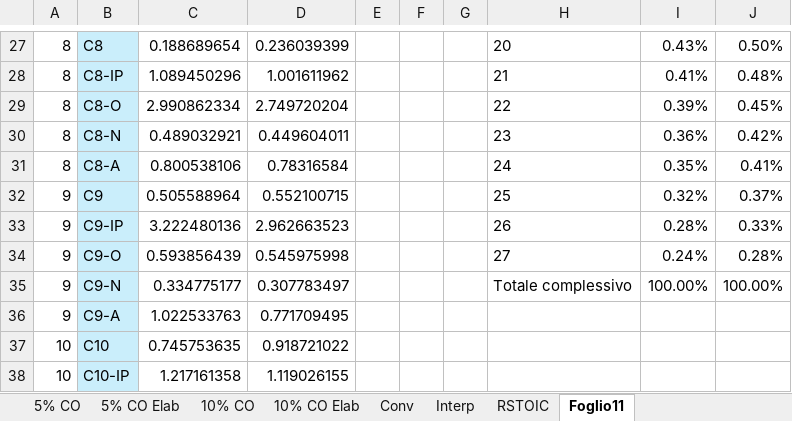
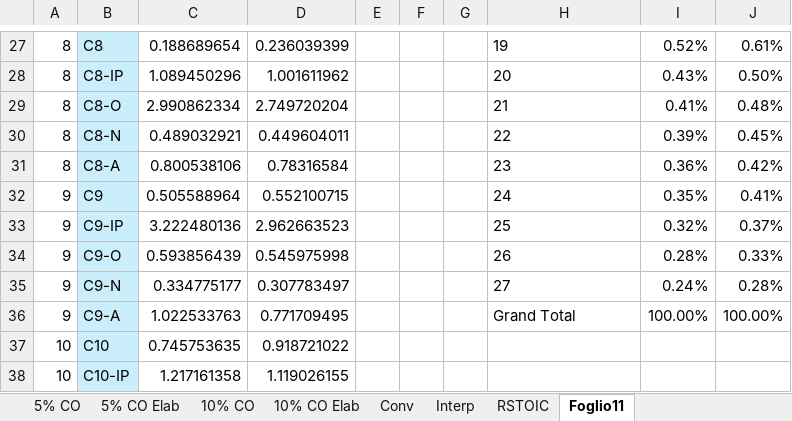
Before and after one commit to Hamishgault/AspenPlus-Python-Interface, an Excel workbook: Project/Aspen/Aspen/DATASET_update.xlsm, sheet Foglio11, drawn as a sheet; only a part is shown, gaps mark what is left out; values as stored, in another font and other column widths than the file's, no borders; table styles not drawn; the diff covers the shown part only; the diff names each change by its address in the sheet, - before the commit and + after, or states it on an @@ line.

```diff
--- a/Project/Aspen/Aspen/DATASET_update.xlsm (sheet Foglio11)
+++ b/Project/Aspen/Aspen/DATASET_update.xlsm (sheet Foglio11)
-H27: 20
+H27: 19
-I27: 0.43%
+I27: 0.52%
-J27: 0.50%
+J27: 0.61%
-H28: 21
+H28: 20
-I28: 0.41%
+I28: 0.43%
-J28: 0.48%
+J28: 0.50%
-H29: 22
+H29: 21
-I29: 0.39%
+I29: 0.41%
-J29: 0.45%
+J29: 0.48%
-H30: 23
+H30: 22
-I30: 0.36%
+I30: 0.39%
-J30: 0.42%
+J30: 0.45%
-H31: 24
+H31: 23
-I31: 0.35%
+I31: 0.36%
-J31: 0.41%
+J31: 0.42%
-H32: 25
+H32: 24
-I32: 0.32%
+I32: 0.35%
-J32: 0.37%
+J32: 0.41%
-H33: 26
+H33: 25
-I33: 0.28%
+I33: 0.32%
-J33: 0.33%
+J33: 0.37%
-H34: 27
+H34: 26
-I34: 0.24%
+I34: 0.28%
-J34: 0.28%
+J34: 0.33%
-H35: Totale complessivo
+H35: 27
-I35: 100.00%
+I35: 0.24%
-J35: 100.00%
+J35: 0.28%
-H36: (empty)
+H36: Grand Total
-I36: (empty)
+I36: 100.00%
-J36: (empty)
+J36: 100.00%
```
Also changed, not shown: 60 edited cells elsewhere in this sheet, sheet RSTOIC, sheet 5% CO Elab, sheet 10% CO Elab, charts or pictures, 2 other files.
